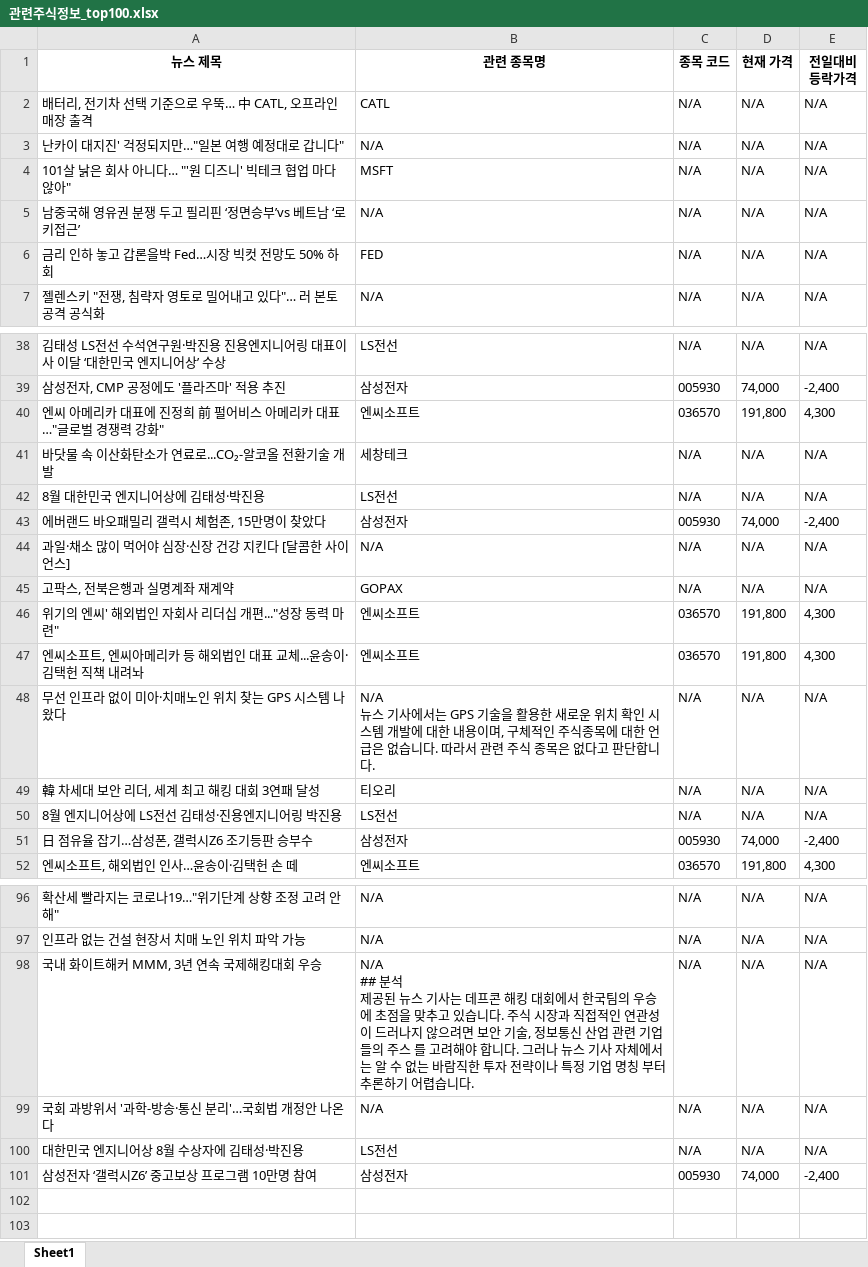
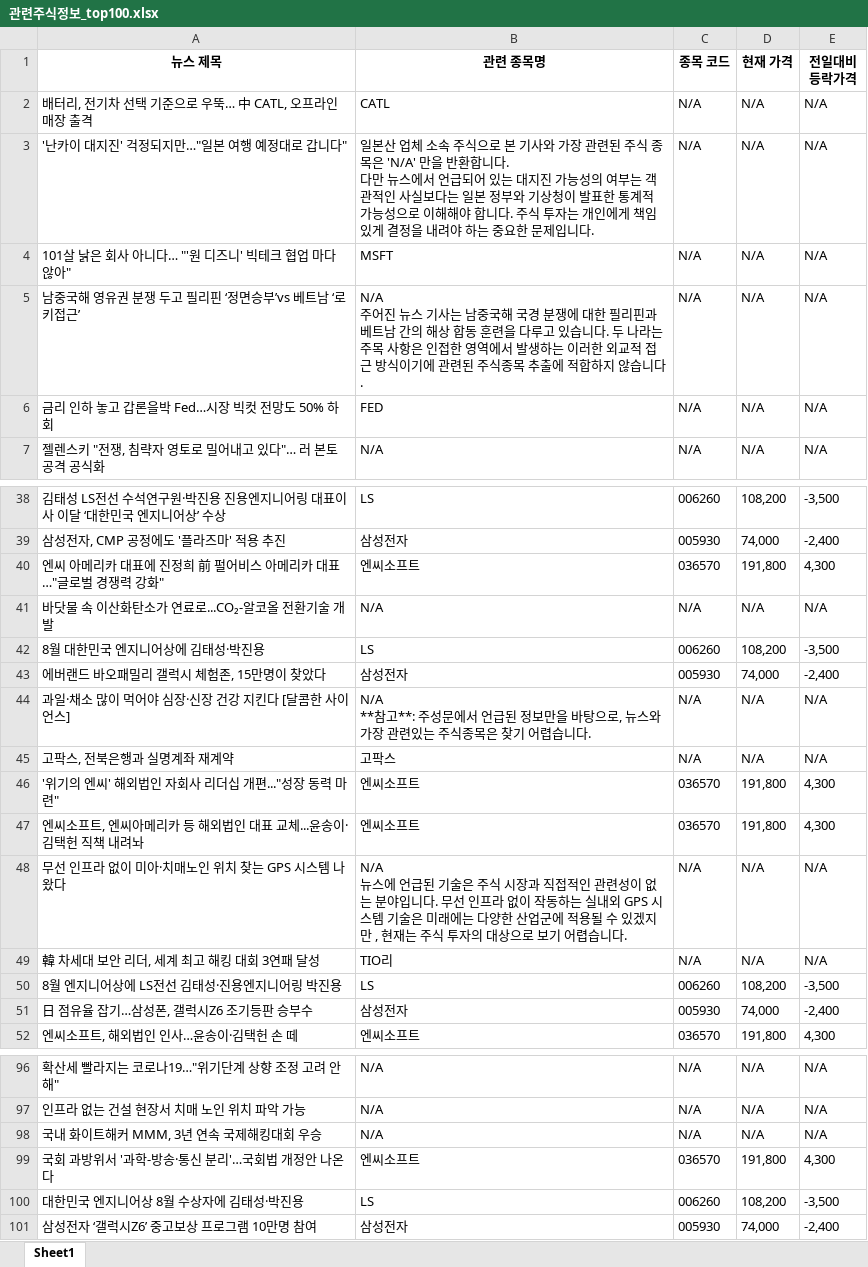
Before and after one commit to lunch-12/PAPERPLE-AI, an Excel workbook: data/관련주식정보_top100.xlsx, sheet Sheet1, drawn as a sheet; only a part is shown, gaps mark what is left out; values as stored, in another font and other column widths than the file's, no borders; ↵ is a line break in a cell; the diff covers the shown part only; the diff names each change by its address in the sheet, - before the commit and + after, or states it on an @@ line.

```diff
--- a/data/관련주식정보_top100.xlsx (sheet Sheet1)
+++ b/data/관련주식정보_top100.xlsx (sheet Sheet1)
-A3 (뉴스 제목): 난카이 대지진' 걱정되지만…"일본 여행 예정대로 갑니다"
+A3 (뉴스 제목): '난카이 대지진' 걱정되지만…"일본 여행 예정대로 갑니다"
-B3 (관련 종목명): N/A
+B3 (관련 종목명): 일본산 업체 소속 주식으로 본 기사와 가장 관련된 주식 종목은 'N/A' 만을 반환합니다. ↵ 다만 뉴스에서 언급되어 있는 대지진 가능성의 여부는 객관적인 사실보다는 일본 정부와 기상청이 발표한 통계적 가능성으로 이해해야 합니다. 주식 투자는 개인에게 책임 있게 결정을 내려야 하는 중요한 문제입니다.
-B5 (관련 종목명): N/A
+B5 (관련 종목명): N/A ↵ 주어진 뉴스 기사는 남중국해 국경 분쟁에 대한 필리핀과 베트남 간의 해상 합동 훈련을 다루고 있습니다. 두 나라는 주목 사항은 인접한 영역에서 발생하는 이러한 외교적 접근 방식이기에 관련된 주식종목 추출에 적합하지 않습니다.
-B38 (관련 종목명): LS전선
+B38 (관련 종목명): LS
-C38 (종목 코드): N/A
+C38 (종목 코드): 006260
-D38 (현재 가격): N/A
+D38 (현재 가격): 108,200
-E38 (전일대비 등락가격): N/A
+E38 (전일대비 등락가격): -3,500
-B41 (관련 종목명): 세창테크
+B41 (관련 종목명): N/A
-B42 (관련 종목명): LS전선
+B42 (관련 종목명): LS
-C42 (종목 코드): N/A
+C42 (종목 코드): 006260
-D42 (현재 가격): N/A
+D42 (현재 가격): 108,200
-E42 (전일대비 등락가격): N/A
+E42 (전일대비 등락가격): -3,500
-B44 (관련 종목명): N/A
+B44 (관련 종목명): N/A ↵ **참고**: 주성문에서 언급된 정보만을 바탕으로, 뉴스와 가장 관련있는 주식종목은 찾기 어렵습니다.
-B45 (관련 종목명): GOPAX
+B45 (관련 종목명): 고팍스
-A46 (뉴스 제목): 위기의 엔씨' 해외법인 자회사 리더십 개편..."성장 동력 마련"
+A46 (뉴스 제목): '위기의 엔씨' 해외법인 자회사 리더십 개편..."성장 동력 마련"
-B48 (관련 종목명): N/A ↵ 뉴스 기사에서는 GPS 기술을 활용한 새로운 위치 확인 시스템 개발에 대한 내용이며, 구체적인 주식종목에 대한 언급은 없습니다. 따라서 관련 주식 종목은 없다고 판단합니다.
+B48 (관련 종목명): N/A ↵ 뉴스에 언급된 기술은 주식 시장과 직접적인 관련성이 없는 분야입니다. 무선 인프라 없이 작동하는 실내외 GPS 시스템 기술은 미래에는 다양한 산업군에 적용될 수 있겠지만 , 현재는 주식 투자의 대상으로 보기 어렵습니다.
-B49 (관련 종목명): 티오리
+B49 (관련 종목명): TIO리
-B50 (관련 종목명): LS전선
+B50 (관련 종목명): LS
-C50 (종목 코드): N/A
+C50 (종목 코드): 006260
-D50 (현재 가격): N/A
+D50 (현재 가격): 108,200
-E50 (전일대비 등락가격): N/A
+E50 (전일대비 등락가격): -3,500
-B98 (관련 종목명): N/A ↵ ## 분석 ↵ 제공된 뉴스 기사는 데프콘 해킹 대회에서 한국팀의 우승에 초점을 맞추고 있습니다. 주식 시장과 직접적인 연관성이 드러나지 않으려면 보안 기술, 정보통신 산업 관련 기업들의 주스 를 고려해야 합니다. 그러나 뉴스 기사 자체에서는 알 수 없는 바람직한 투자 전략이나 특정 기업 명칭 부터 추론하기 어렵습니다.
+B98 (관련 종목명): N/A
-B99 (관련 종목명): N/A
+B99 (관련 종목명): 엔씨소프트
-C99 (종목 코드): N/A
+C99 (종목 코드): 036570
-D99 (현재 가격): N/A
+D99 (현재 가격): 191,800
-E99 (전일대비 등락가격): N/A
+E99 (전일대비 등락가격): 4,300
-B100 (관련 종목명): LS전선
+B100 (관련 종목명): LS
-C100 (종목 코드): N/A
+C100 (종목 코드): 006260
-D100 (현재 가격): N/A
+D100 (현재 가격): 108,200
-E100 (전일대비 등락가격): N/A
+E100 (전일대비 등락가격): -3,500
```
Also changed, not shown: 55 edited cells elsewhere in this sheet, 2 other files.
